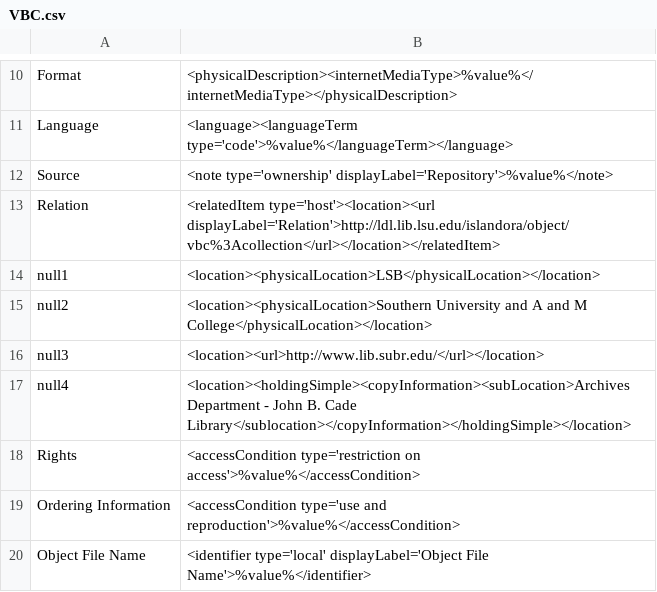
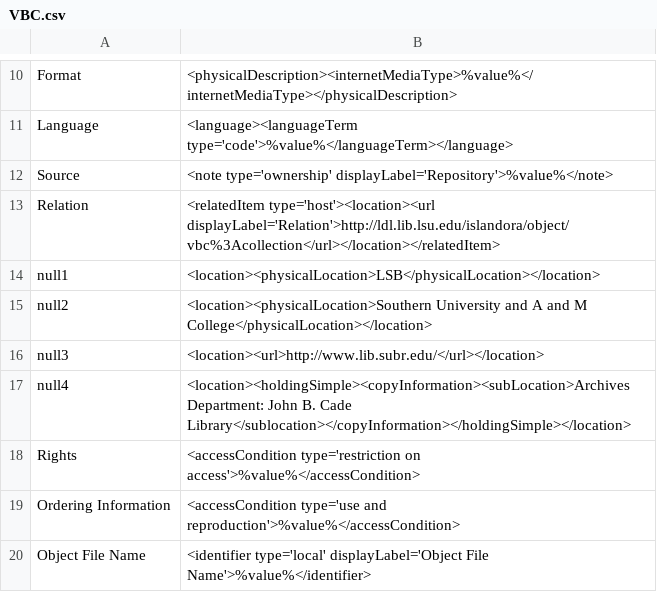
Before and after one commit to MarcusBarnes/mik, a CSV file: extras/lsu/mappings_files/VBC.csv, drawn as a sheet; only a part is shown, gaps mark what is left out.

Commit message:
troubleshooting

```diff
--- a/extras/lsu/mappings_files/VBC.csv
+++ b/extras/lsu/mappings_files/VBC.csv
@@ -16,3 +16,3 @@ null2,"<location><physicalLocation>Southern University and A and M College</phys
 null3,"<location><url>http://www.lib.subr.edu/</url></location>"
-null4,"<location><holdingSimple><copyInformation><subLocation>Archives Department - John B. Cade Library</sublocation></copyInformation></holdingSimple></location>"
+null4,"<location><holdingSimple><copyInformation><subLocation>Archives Department: John B. Cade Library</sublocation></copyInformation></holdingSimple></location>"
 Rights,"<accessCondition type='restriction on access'>%value%</accessCondition>"
```
